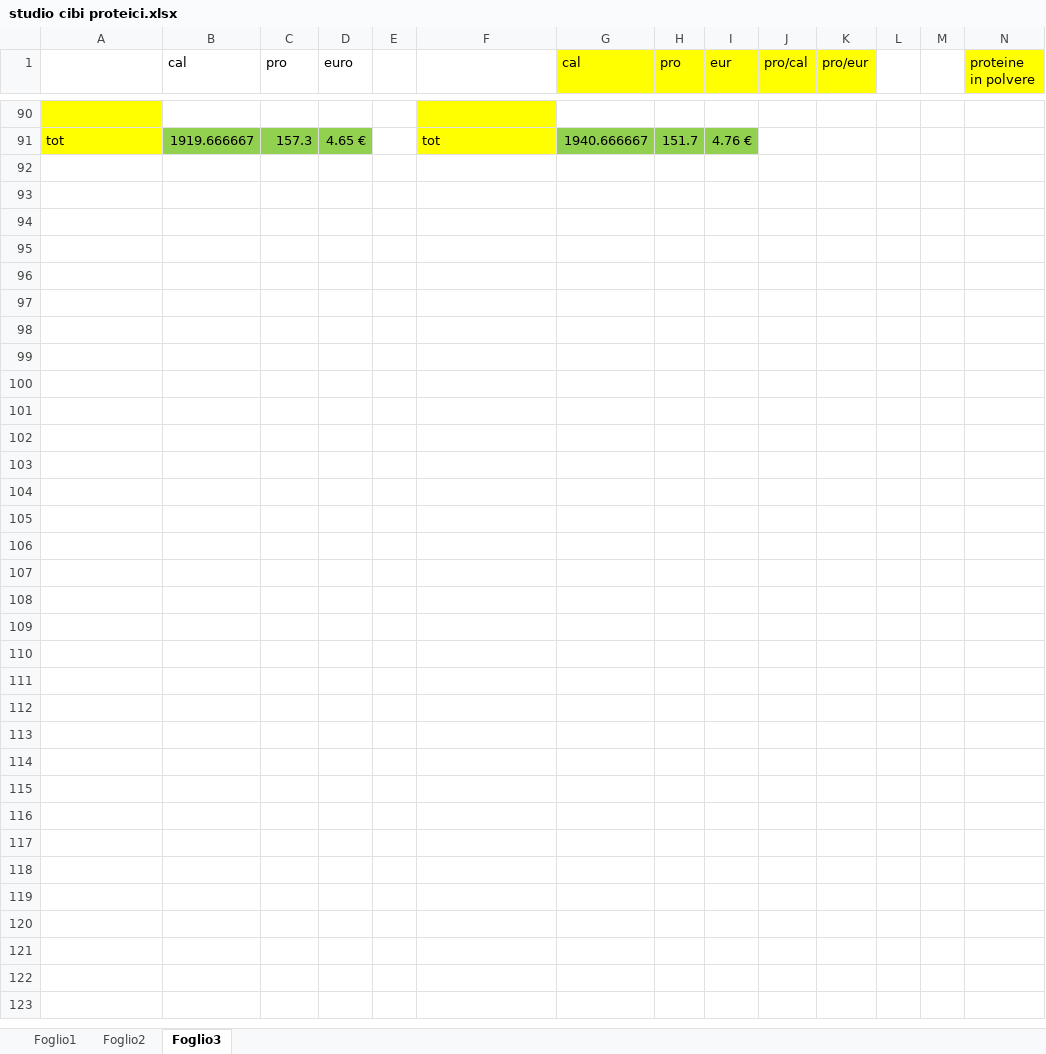
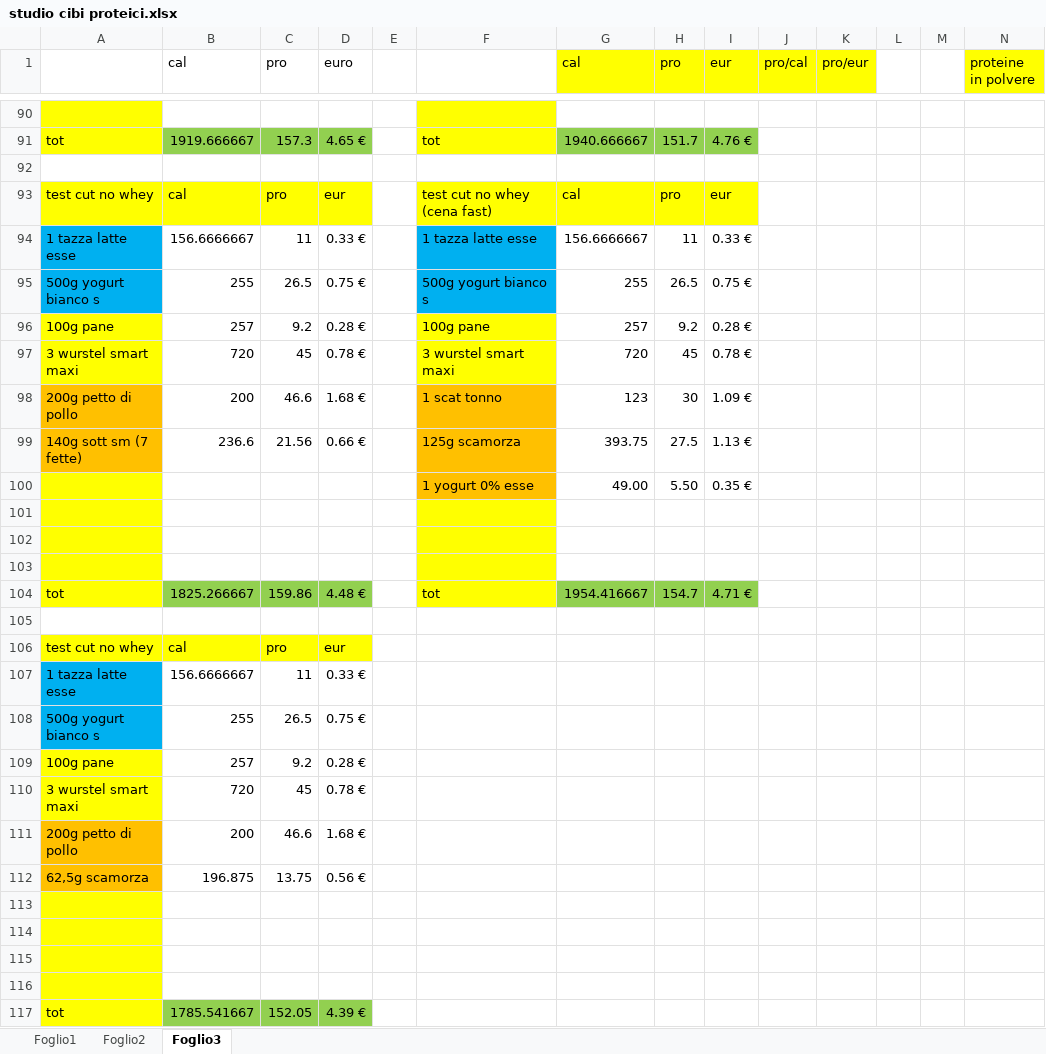
Before and after one commit to teebee03/uni, an Excel workbook: extra/studio cibi proteici.xlsx, sheet Foglio3, drawn as a sheet; only a part is shown, gaps mark what is left out; values as stored, in another font and other column widths than the file's, no borders; rows hold the shown columns only; the diff covers the shown part only; the diff names each change by its address in the sheet, - before the commit and + after, or states it on an @@ line.

Commit message:
updated food studies

```diff
--- a/extra/studio cibi proteici.xlsx (sheet Foglio3)
+++ b/extra/studio cibi proteici.xlsx (sheet Foglio3)
+row 92: (empty)
+row 93: test cut no whey | cal | pro | eur |  | test cut no whey (cena fast) | cal | pro | eur
+row 94: 1 tazza latte esse | 156.6666667 | 11 | 0.33 € |  | 1 tazza latte esse | 156.6666667 | 11 | 0.33 €
+row 95: 500g yogurt bianco s | 255 | 26.5 | 0.75 € |  | 500g yogurt bianco s | 255 | 26.5 | 0.75 €
+row 96: 100g pane | 257 | 9.2 | 0.28 € |  | 100g pane | 257 | 9.2 | 0.28 €
+row 97: 3 wurstel smart maxi | 720 | 45 | 0.78 € |  | 3 wurstel smart maxi | 720 | 45 | 0.78 €
+row 98: 200g petto di pollo | 200 | 46.6 | 1.68 € |  | 1 scat tonno | 123 | 30 | 1.09 €
+row 99: 140g sott sm (7 fette) | 236.6 | 21.56 | 0.66 € |  | 125g scamorza | 393.75 | 27.5 | 1.13 €
+row 100:  |  |  |  |  | 1 yogurt 0% esse | 49.00 | 5.50 | 0.35 €
+row 101: (empty)
+row 102: (empty)
+row 103: (empty)
+row 104: tot | 1825.266667 | 159.86 | 4.48 € |  | tot | 1954.416667 | 154.7 | 4.71 €
+row 105: (empty)
+row 106: test cut no whey | cal | pro | eur
+row 107: 1 tazza latte esse | 156.6666667 | 11 | 0.33 €
+row 108: 500g yogurt bianco s | 255 | 26.5 | 0.75 €
+row 109: 100g pane | 257 | 9.2 | 0.28 €
+row 110: 3 wurstel smart maxi | 720 | 45 | 0.78 €
+row 111: 200g petto di pollo | 200 | 46.6 | 1.68 €
+row 112: 62,5g scamorza | 196.875 | 13.75 | 0.56 €
+row 113: (empty)
+row 114: (empty)
+row 115: (empty)
+row 116: (empty)
+row 117: tot | 1785.541667 | 152.05 | 4.39 €
```
Also changed, not shown: 36 edited cells and cell formats elsewhere in this sheet.
